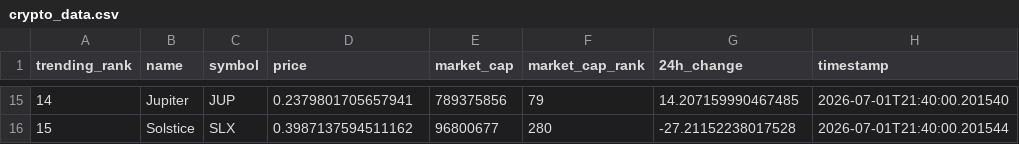
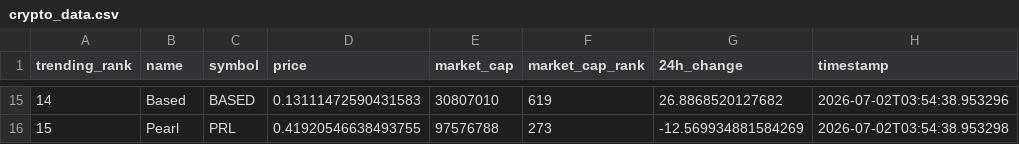
Before and after one commit to DKowarsch/crypto-trends-tracker, a CSV file: crypto_data.csv, drawn as a sheet; only a part is shown, gaps mark what is left out; the diff covers the shown part only.

```diff
--- a/crypto_data.csv
+++ b/crypto_data.csv
@@ -15,2 +15,2 @@ trending_rank,name,symbol,price,market_cap,market_cap_rank,24h_change,timestamp
-14,Jupiter,JUP,0.2379801705657941,789375856,79,14.207159990467485,2026-07-01T21:40:00.201540
-15,Solstice,SLX,0.3987137594511162,96800677,280,-27.21152238017528,2026-07-01T21:40:00.201544
+14,Based,BASED,0.13111472590431583,30807010,619,26.8868520127682,2026-07-02T03:54:38.953296
+15,Pearl,PRL,0.41920546638493755,97576788,273,-12.569934881584269,2026-07-02T03:54:38.953298
```
Also changed, not shown: 88 edited cells elsewhere in this file, 1 other file.
